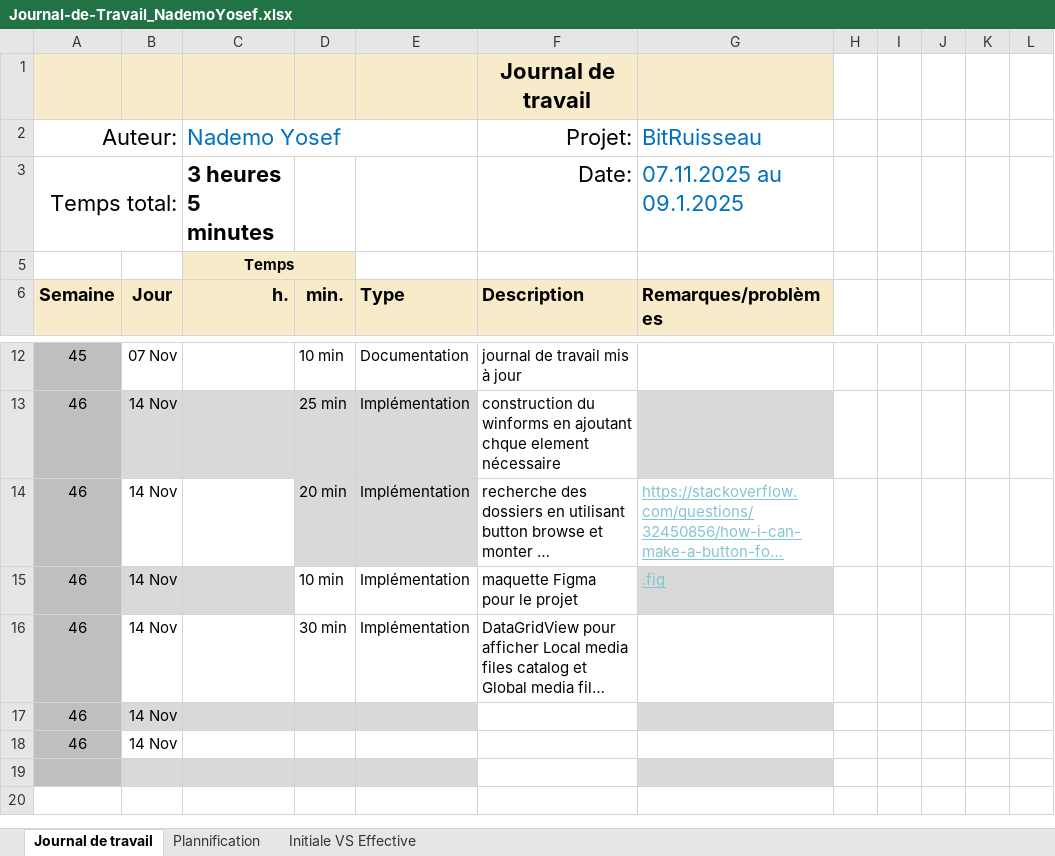
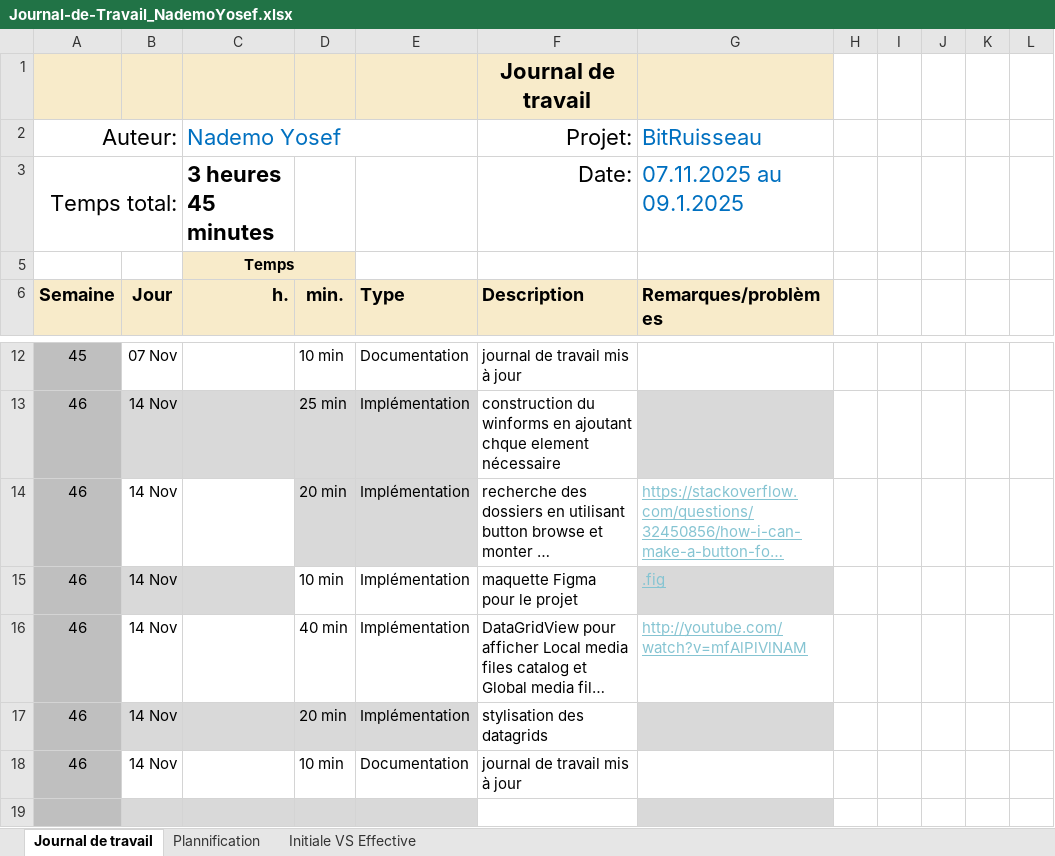
Before and after one commit to Josefnademo/BitTorrentMusic, an Excel workbook: doc/Journal-de-Travail_NademoYosef.xlsx, sheet Journal de travail, drawn as a sheet; only a part is shown, gaps mark what is left out; long unchanged cells end in …; values as stored, in another font and other column widths than the file's, no borders; conditional formats and table styles not drawn; the diff names each change by its address in the sheet, - before the commit and + after, or states it on an @@ line.

Commit message:
feat(DataGridLocal)+ chore(JDT)
View pour afficher Local media files  catalog et Global media files  catalog

```diff
--- a/doc/Journal-de-Travail_NademoYosef.xlsx (sheet Journal de travail)
+++ b/doc/Journal-de-Travail_NademoYosef.xlsx (sheet Journal de travail)
-C3 (Nademo Yosef): 3 heures 5 minutes
+C3 (Nademo Yosef): 3 heures 45 minutes
-D16: 30 min
+D16: 40 min
-G16 (BitRuisseau): (empty)
+G16 (BitRuisseau): http://youtube.com/watch?v=mfAlPlVlNAM
-D17: (empty)
+D17: 20 min
-E17: (empty)
+E17: Implémentation
-F17 (Projet:): (empty)
+F17 (Projet:): stylisation des datagrids
-D18: (empty)
+D18: 10 min
-E18: (empty)
+E18: Documentation
-F18 (Projet:): (empty)
+F18 (Projet:): journal de travail mis à jour
```
Also changed, not shown: sheet Plannification, hidden cells, charts or pictures, 3 other files.
